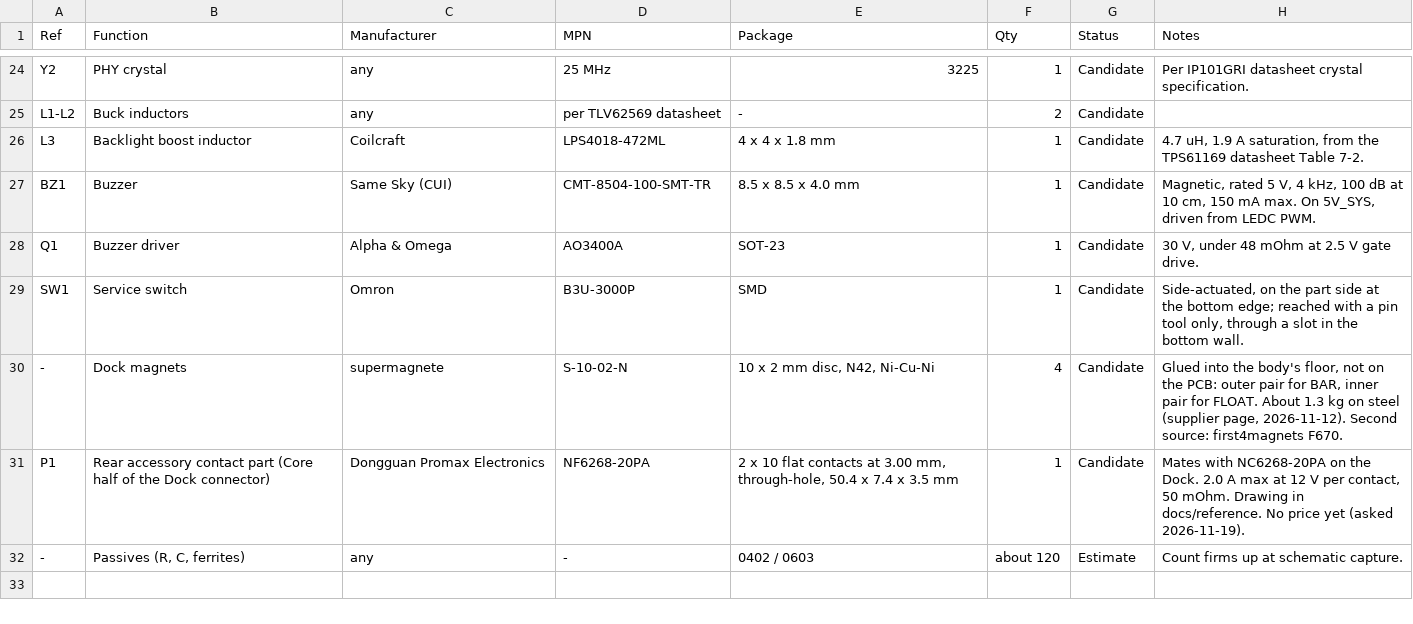
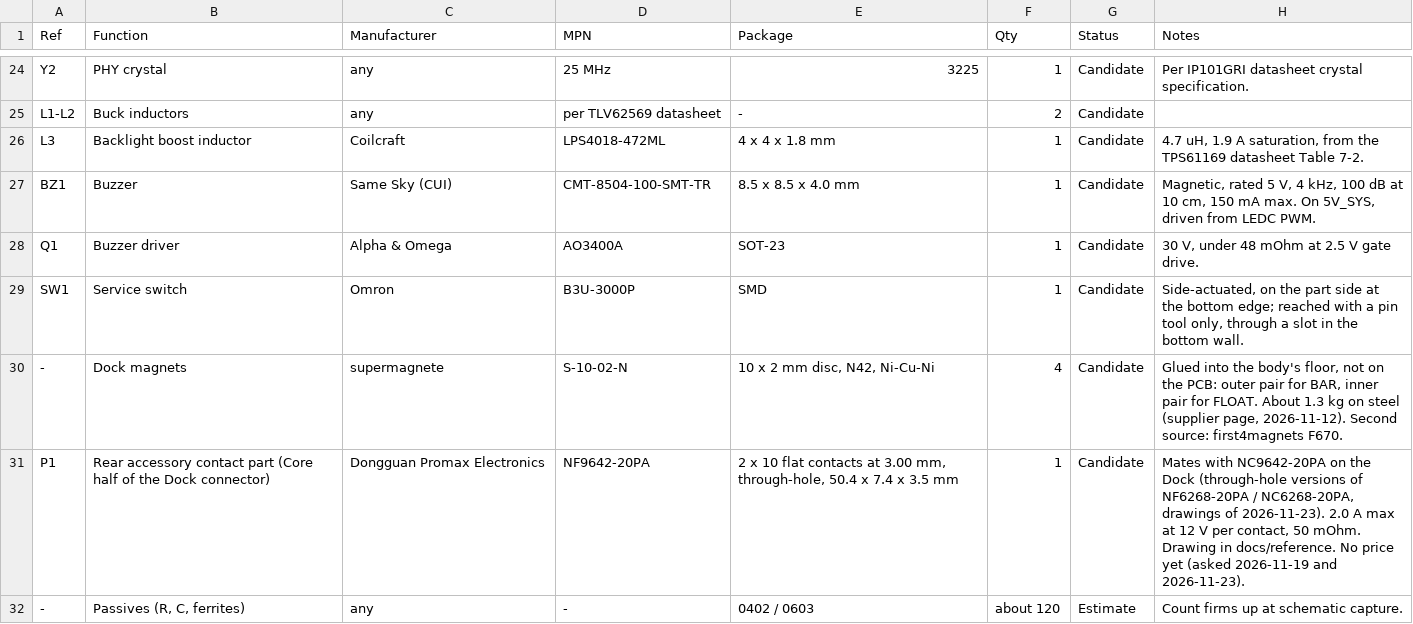
Before and after one commit to erenmeren/maratus-hardware, a CSV file: hardware/inputs/maratus-core-bom-preliminary.csv, drawn as a sheet; only a part is shown, gaps mark what is left out.

```diff
--- a/hardware/inputs/maratus-core-bom-preliminary.csv
+++ b/hardware/inputs/maratus-core-bom-preliminary.csv
@@ -30,3 +30,3 @@ SW1,Service switch,Omron,B3U-3000P,SMD,1,Candidate,"Side-actuated, on the part s
 -,Dock magnets,supermagnete,S-10-02-N,"10 x 2 mm disc, N42, Ni-Cu-Ni",4,Candidate,"Glued into the body's floor, not on the PCB: outer pair for BAR, inner pair for FLOAT. About 1.3 kg on steel (supplier page, 2026-11-12). Second source: first4magnets F670."
-P1,Rear accessory contact part (Core half of the Dock connector),Dongguan Promax Electronics,NF6268-20PA,"2 x 10 flat contacts at 3.00 mm, through-hole, 50.4 x 7.4 x 3.5 mm",1,Candidate,"Mates with NC6268-20PA on the Dock. 2.0 A max at 12 V per contact, 50 mOhm. Drawing in docs/reference. No price yet (asked 2026-11-19)."
+P1,Rear accessory contact part (Core half of the Dock connector),Dongguan Promax Electronics,NF9642-20PA,"2 x 10 flat contacts at 3.00 mm, through-hole, 50.4 x 7.4 x 3.5 mm",1,Candidate,"Mates with NC9642-20PA on the Dock (through-hole versions of NF6268-20PA / NC6268-20PA, drawings of 2026-11-23). 2.0 A max at 12 V per contact, 50 mOhm. Drawing in docs/reference. No price yet (asked 2026-11-19 and 2026-11-23)."
 -,"Passives (R, C, ferrites)",any,-,0402 / 0603,about 120,Estimate,Count firms up at schematic capture.
```
Also changed, not shown: hardware/inputs/jlcpcb-parts.csv, 54 other files.
